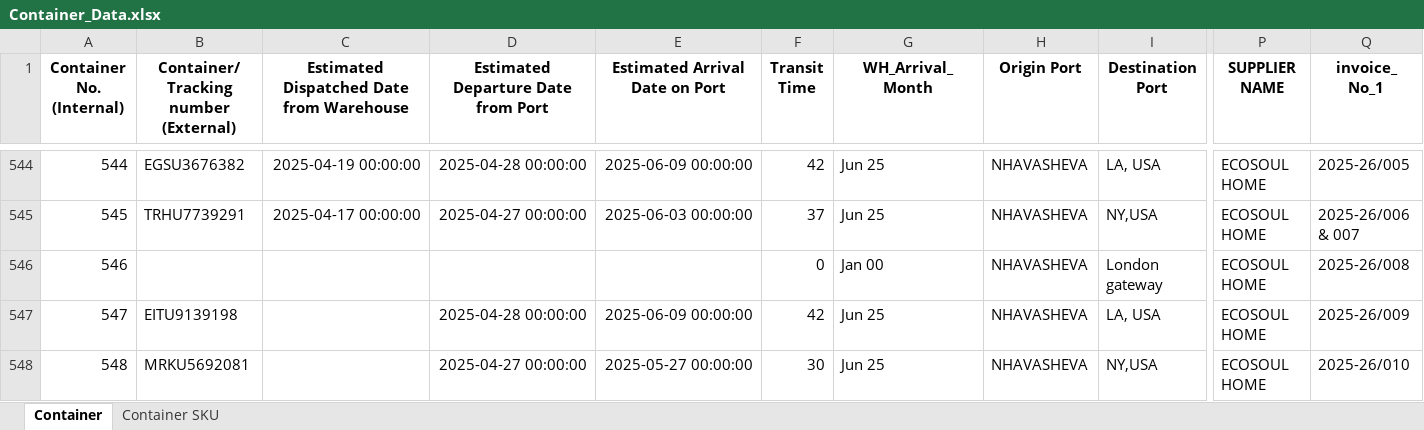
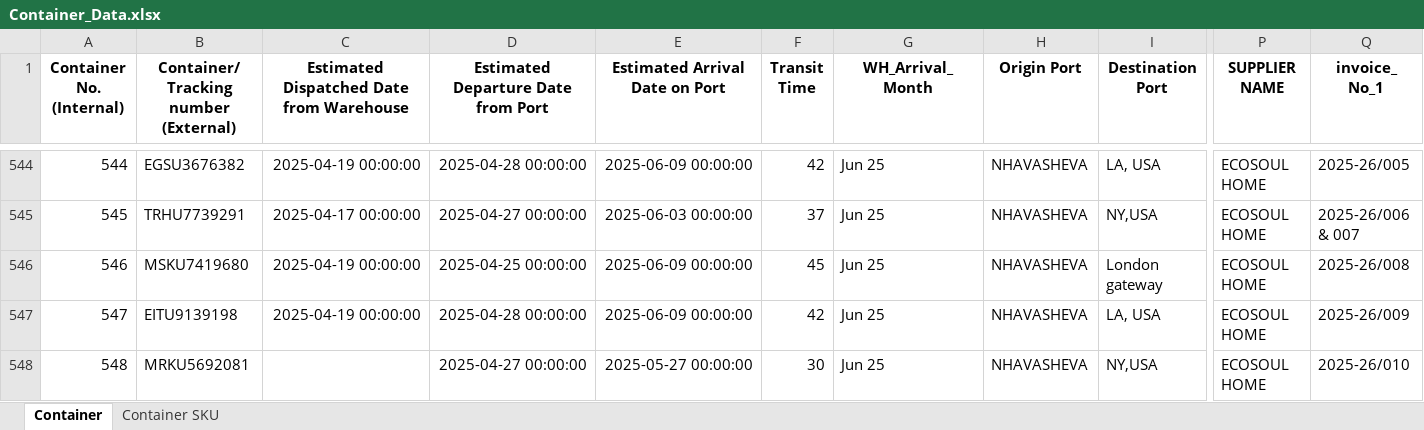
Before and after one commit to Shivank2401/Ecosoul_Dashboard, an Excel workbook: data/Container_Data.xlsx, sheet Container, drawn as a sheet; only a part is shown, gaps mark what is left out; values as stored, in another font and other column widths than the file's, no borders; removed rows and columns are numbered as before the commit, all else as after; rows hold the shown columns only; the diff covers the shown part only; the diff names each change by its address in the sheet, - before the commit and + after, or states it on an @@ line.

```diff
--- a/data/Container_Data.xlsx (sheet Container)
+++ b/data/Container_Data.xlsx (sheet Container)
-row 546: 546 |  |  |  |  | 0 | Jan 00 | NHAVASHEVA | London gateway | ECOSOUL HOME | 2025-26/008
+row 546: 546 | MSKU7419680 | 2025-04-19 00:00:00 | 2025-04-25 00:00:00 | 2025-06-09 00:00:00 | 45 | Jun 25 | NHAVASHEVA | London gateway | ECOSOUL HOME | 2025-26/008
-C547: (empty)
+C547: 2025-04-19 00:00:00
```
Also changed, not shown: 3 added rows and 16 edited cells elsewhere in this sheet, sheet Container SKU, data/All-Shipment_Amazon.xlsx, data/Inventory-Database.xlsx, 3 other files.
